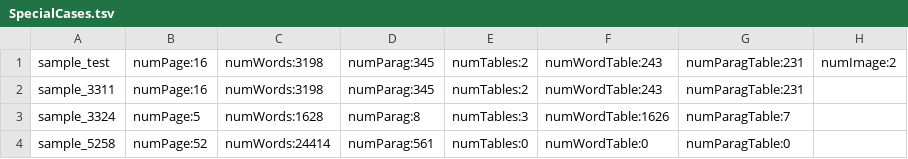
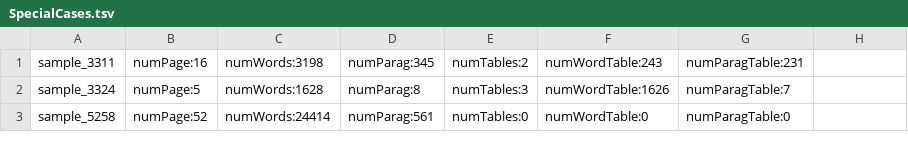
Before and after one commit to kduretec/TestDataGenerator, a TSV file: DataGenerator/resources/SpecialCases.tsv, drawn as a sheet; only a part is shown; the diff names each change by its address in the sheet, - before the commit and + after, or states it on an @@ line.

```diff
--- a/DataGenerator/resources/SpecialCases.tsv
+++ b/DataGenerator/resources/SpecialCases.tsv
-row 1: sample_test | numPage:16 | numWords:3198 | numParag:345 | numTables:2 | numWordTable:243 | numParagTable:231 | numImage:2
```
Also changed, not shown: 5 other files.
